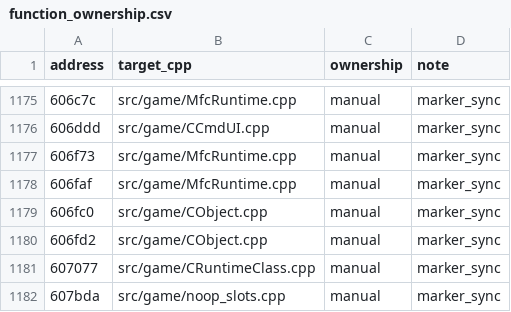
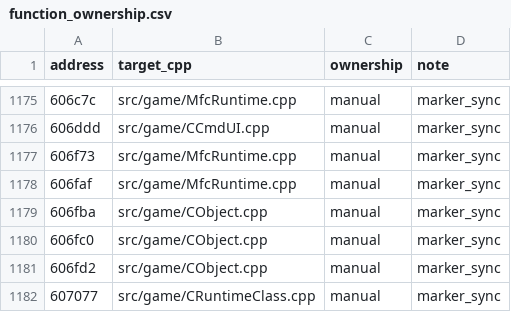
Before and after one commit to agluszak/imperialism-decomp, a CSV file: config/function_ownership.csv, drawn as a sheet; only a part is shown, gaps mark what is left out; the shorter side is filled out with more unchanged rows.

```diff
--- a/config/function_ownership.csv
+++ b/config/function_ownership.csv
@@ -1178,2 +1178,3 @@ address|target_cpp|ownership|note
 606faf|src/game/MfcRuntime.cpp|manual|marker_sync
+606fba|src/game/CObject.cpp|manual|marker_sync
 606fc0|src/game/CObject.cpp|manual|marker_sync
```
Also changed, not shown: 16 other files.
